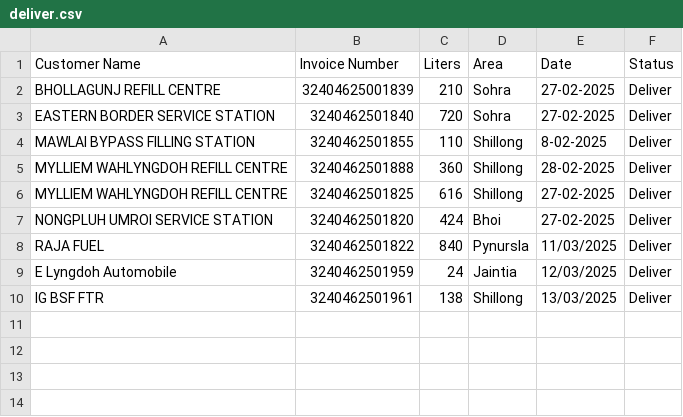
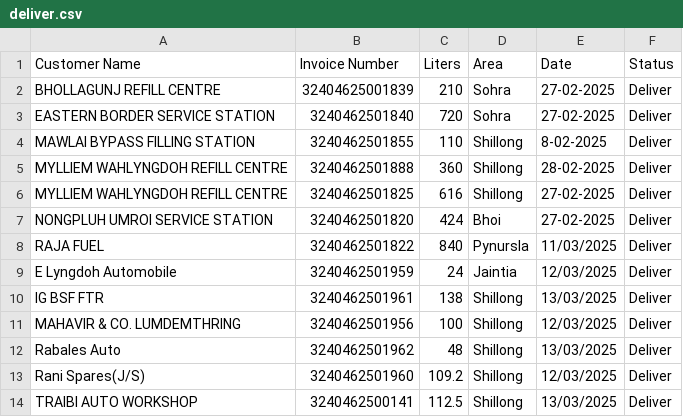
Before and after one commit to servodata98/outstandingsheetxczdv-bnmhgdaegthm-datkhfscbnlpmnb, a CSV file: outstandingsheetxczdv-bnmhgdaegthm-datkhfscbnlpmnb/deliver.csv, drawn as a sheet; the diff names each change by its address in the sheet, - before the commit and + after, or states it on an @@ line.

Commit message:
Update delivered orders

```diff
--- a/outstandingsheetxczdv-bnmhgdaegthm-datkhfscbnlpmnb/deliver.csv
+++ b/outstandingsheetxczdv-bnmhgdaegthm-datkhfscbnlpmnb/deliver.csv
+row 11: MAHAVIR & CO. LUMDEMTHRING | 3240462501956 | 100 | Shillong | 12/03/2025 | Deliver
+row 12: Rabales Auto | 3240462501962 | 48 | Shillong | 13/03/2025 | Deliver
+row 13: Rani Spares(J/S) | 3240462501960 | 109.2 | Shillong | 12/03/2025 | Deliver
+row 14: TRAIBI AUTO WORKSHOP | 3240462500141 | 112.5 | Shillong | 13/03/2025 | Deliver
```
